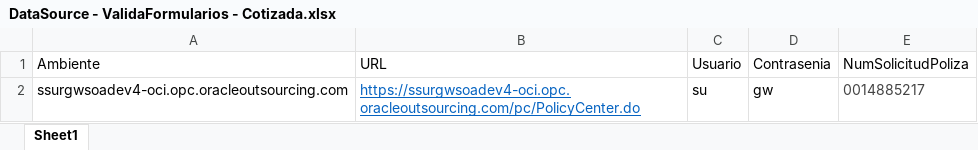
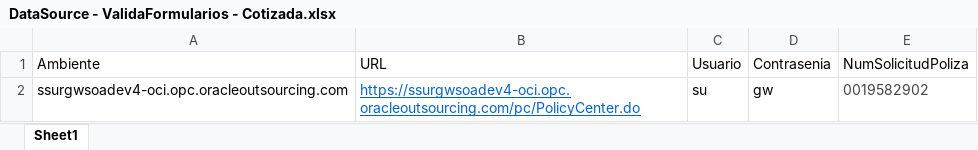
Before and after one commit to suraranorex/sura, an Excel workbook: Sura/DataSource - ValidaFormularios - Cotizada.xlsx, sheet Sheet1, drawn as a sheet; values as stored, in another font and other column widths than the file's, no borders; the diff names each change by its address in the sheet, - before the commit and + after, or states it on an @@ line.

```diff
--- a/Sura/DataSource - ValidaFormularios - Cotizada.xlsx (sheet Sheet1)
+++ b/Sura/DataSource - ValidaFormularios - Cotizada.xlsx (sheet Sheet1)
-E2 (NumSolicitudPoliza): 0014885217
+E2 (NumSolicitudPoliza): 0019582902
```
Also changed, not shown: Sura/DataSource - Cotización Motor.xlsx, Sura/DataSource - ValidaFormularios - Emitida.xlsx, 33 other files.
